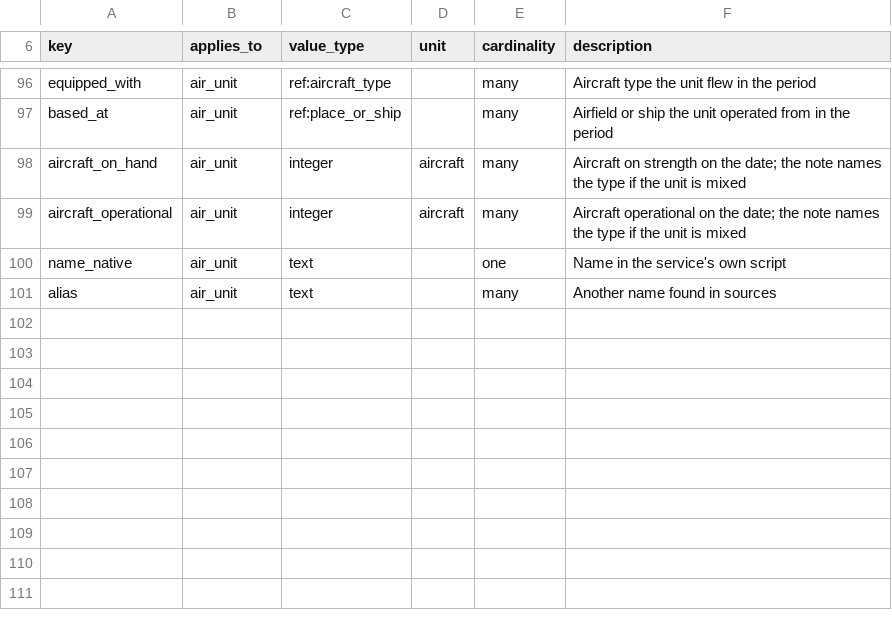
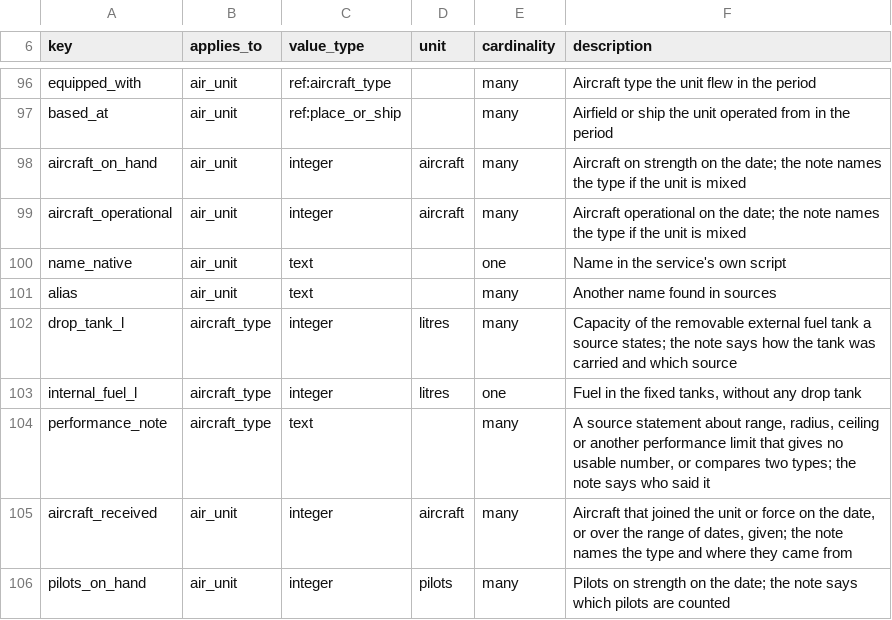
Before and after one commit to amitpeercoder/FlagPlot, a CSV file: data/oob/attributes.csv, drawn as a sheet; only a part is shown, gaps mark what is left out.

```diff
--- a/data/oob/attributes.csv
+++ b/data/oob/attributes.csv
@@ -101 +101,6 @@ name_native,air_unit,text,,one,Name in the service's own script
 alias,air_unit,text,,many,Another name found in sources
+drop_tank_l,aircraft_type,integer,litres,many,Capacity of the removable external fuel tank a source states; the note says how the tank was carried and which source
+internal_fuel_l,aircraft_type,integer,litres,one,"Fuel in the fixed tanks, without any drop tank"
+performance_note,aircraft_type,text,,many,"A source statement about range, radius, ceiling or another performance limit that gives no usable number, or compares two types; the note says who said it"
+aircraft_received,air_unit,integer,aircraft,many,"Aircraft that joined the unit or force on the date, or over the range of dates, given; the note names the type and where they came from"
+pilots_on_hand,air_unit,integer,pilots,many,Pilots on strength on the date; the note says which pilots are counted
```
Also changed, not shown: data/oob/engagement_forces.csv, data/oob/engagement_positions.csv, 12 other files.
